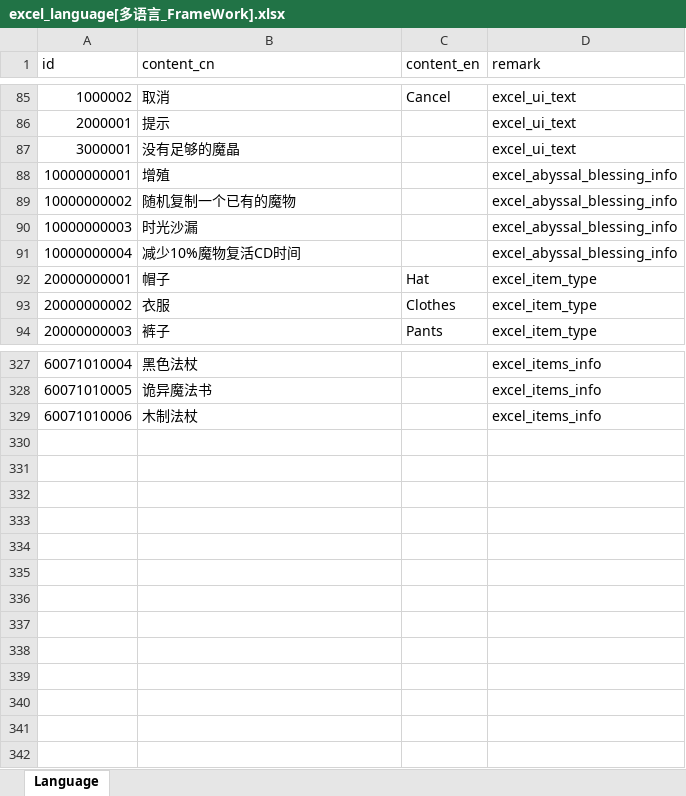
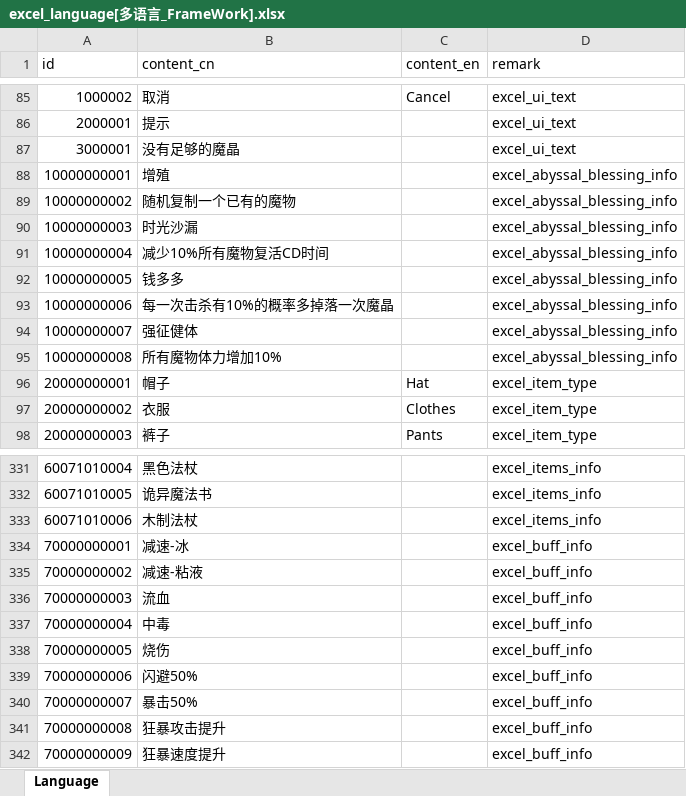
Before and after one commit to wobushiren79/DemonLordRoguelike, an Excel workbook: Demon Lord Roguelike/Assets/Data/Excel/excel_language[多语言_FrameWork].xlsx, sheet Language, drawn as a sheet; only a part is shown, gaps mark what is left out; values as stored, in another font and other column widths than the file's, no borders; the diff names each change by its address in the sheet, - before the commit and + after, or states it on an @@ line.

```diff
--- a/Demon Lord Roguelike/Assets/Data/Excel/excel_language[多语言_FrameWork].xlsx (sheet Language)
+++ b/Demon Lord Roguelike/Assets/Data/Excel/excel_language[多语言_FrameWork].xlsx (sheet Language)
-B91 (content_cn): 减少10%魔物复活CD时间
+B91 (content_cn): 减少10%所有魔物复活CD时间
+row 92: 10000000005 | 钱多多 |  | excel_abyssal_blessing_info
+row 93: 10000000006 | 每一次击杀有10%的概率多掉落一次魔晶 |  | excel_abyssal_blessing_info
+row 94: 10000000007 | 强征健体 |  | excel_abyssal_blessing_info
+row 95: 10000000008 | 所有魔物体力增加10% |  | excel_abyssal_blessing_info
+row 334: 70000000001 | 减速-冰 |  | excel_buff_info
+row 335: 70000000002 | 减速-粘液 |  | excel_buff_info
+row 336: 70000000003 | 流血 |  | excel_buff_info
+row 337: 70000000004 | 中毒 |  | excel_buff_info
+row 338: 70000000005 | 烧伤 |  | excel_buff_info
+row 339: 70000000006 | 闪避50% |  | excel_buff_info
+row 340: 70000000007 | 暴击50% |  | excel_buff_info
+row 341: 70000000008 | 狂暴攻击提升 |  | excel_buff_info
+row 342: 70000000009 | 狂暴速度提升 |  | excel_buff_info
```
Also changed, not shown: Demon Lord Roguelike/Assets/Data/Excel/excel_abyssal_blessing_info[深渊馈赠信息].xlsx, Demon Lord Roguelike/Assets/Data/Excel/excel_buff_info[buff信息].xlsx, 41 other files.
